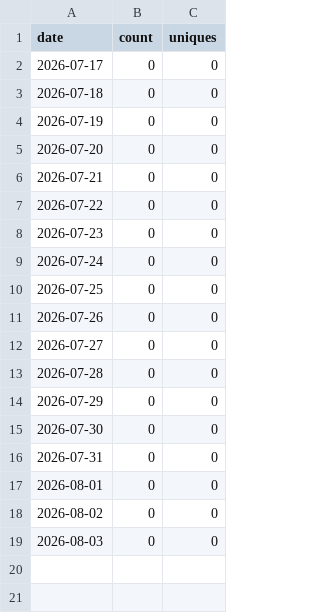
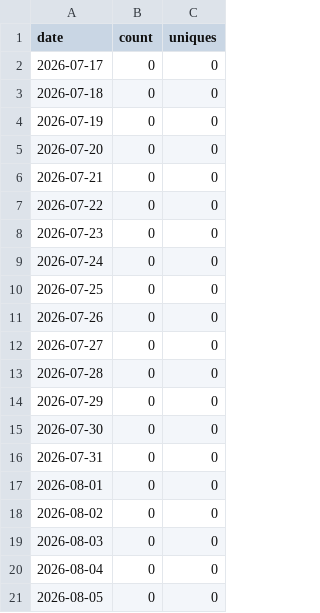
Before and after one commit to Kr1sCode/infra-automation-lab, a CSV file: .github/traffic/views.csv, drawn as a sheet; the diff names each change by its address in the sheet, - before the commit and + after, or states it on an @@ line.

```diff
--- a/.github/traffic/views.csv
+++ b/.github/traffic/views.csv
+row 20: 2026-08-04 | 0 | 0
+row 21: 2026-08-05 | 0 | 0
```
Also changed, not shown: .github/traffic/clones.csv.
